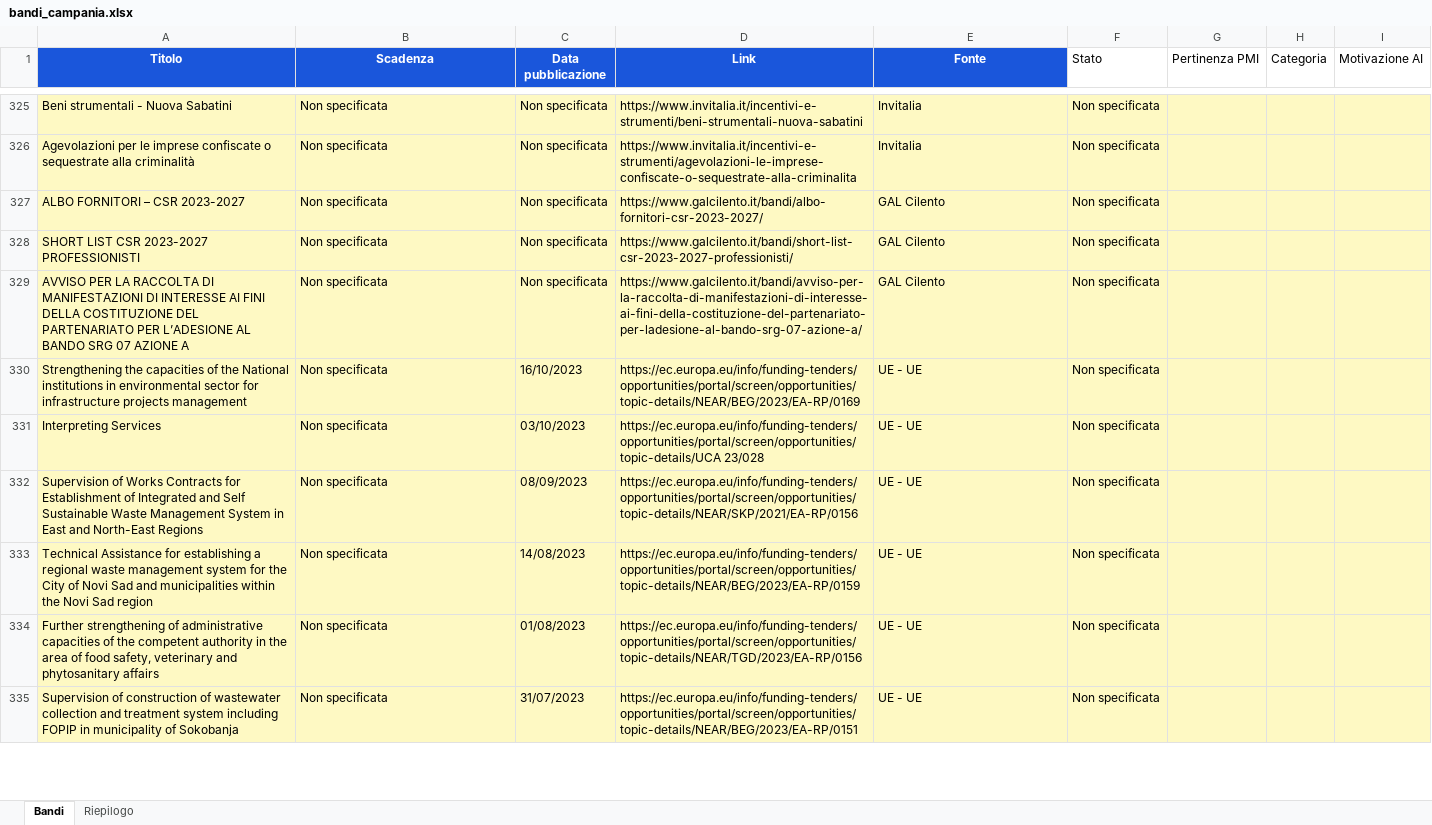
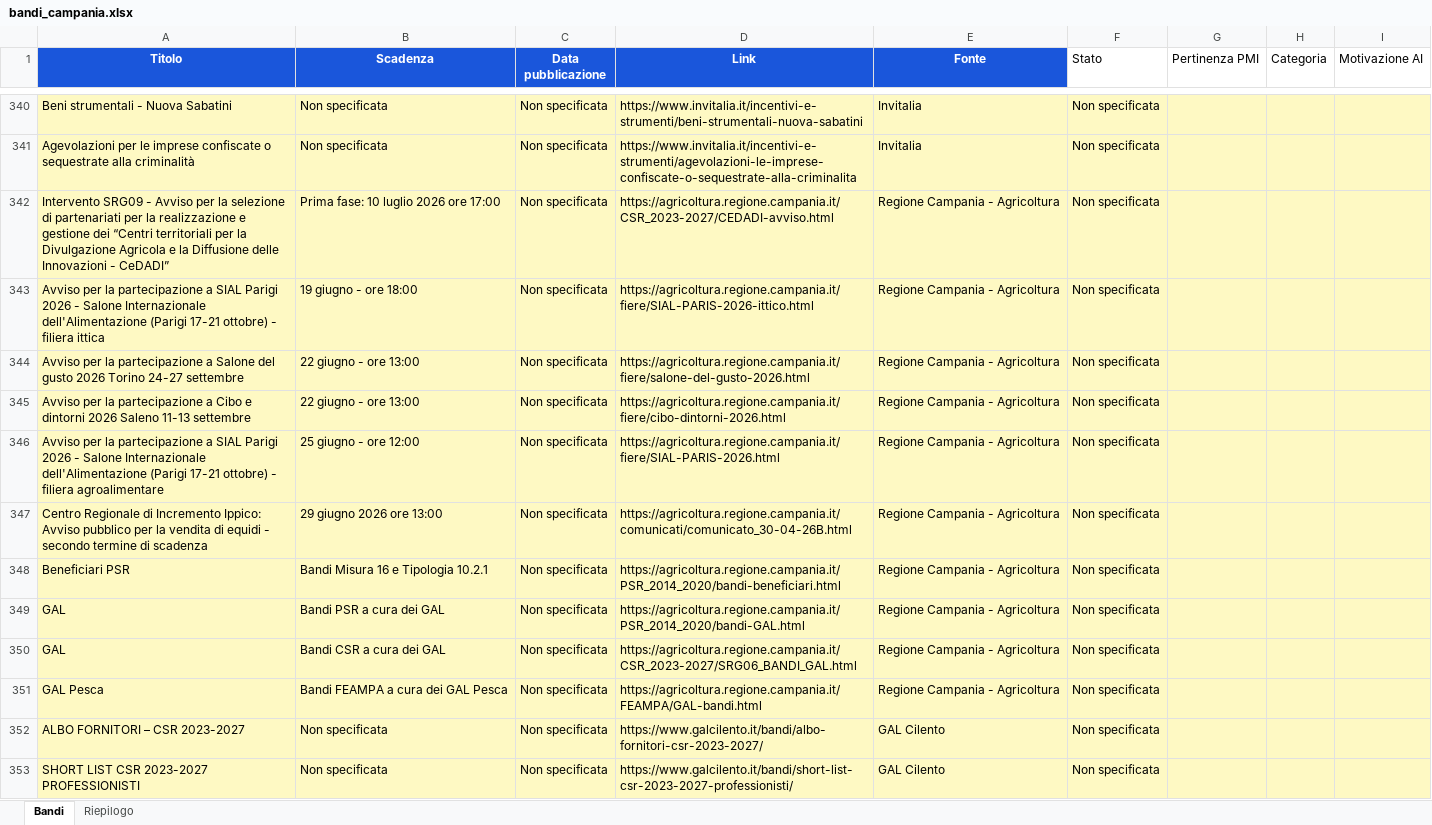
Before and after one commit to marcotulliovaliante/monitor-bandi-pmi, an Excel workbook: bandi_campania.xlsx, sheet Bandi, drawn as a sheet; only a part is shown, gaps mark what is left out; the shorter side is filled out with more unchanged rows; values as stored, in another font and other column widths than the file's, no borders; the diff covers the shown part only; the diff names each change by its address in the sheet, - before the commit and + after, or states it on an @@ line.

```diff
--- a/bandi_campania.xlsx (sheet Bandi)
+++ b/bandi_campania.xlsx (sheet Bandi)
+row 342: Intervento SRG09 - Avviso per la selezione di partenariati per la realizzazione e gestione dei “Centri territoriali per la Divulgazione Agricola e la Diffusione delle Innovazioni - CeDADI” | Prima fase: 10 luglio 2026 ore 17:00 | Non specificata | https://agricoltura.regione.campania.it/CSR_2023-2027/CEDADI-avviso.html | Regione Campania - Agricoltura | Non specificata
+row 343: Avviso per la partecipazione a SIAL Parigi 2026 - Salone Internazionale dell'Alimentazione (Parigi 17-21 ottobre) - filiera ittica | 19 giugno - ore 18:00 | Non specificata | https://agricoltura.regione.campania.it/fiere/SIAL-PARIS-2026-ittico.html | Regione Campania - Agricoltura | Non specificata
+row 344: Avviso per la partecipazione a Salone del gusto 2026 Torino 24-27 settembre | 22 giugno - ore 13:00 | Non specificata | https://agricoltura.regione.campania.it/fiere/salone-del-gusto-2026.html | Regione Campania - Agricoltura | Non specificata
+row 345: Avviso per la partecipazione a Cibo e dintorni 2026 Saleno 11-13 settembre | 22 giugno - ore 13:00 | Non specificata | https://agricoltura.regione.campania.it/fiere/cibo-dintorni-2026.html | Regione Campania - Agricoltura | Non specificata
+row 346: Avviso per la partecipazione a SIAL Parigi 2026 - Salone Internazionale dell'Alimentazione (Parigi 17-21 ottobre) - filiera agroalimentare | 25 giugno - ore 12:00 | Non specificata | https://agricoltura.regione.campania.it/fiere/SIAL-PARIS-2026.html | Regione Campania - Agricoltura | Non specificata
+row 347: Centro Regionale di Incremento Ippico: Avviso pubblico per la vendita di equidi - secondo termine di scadenza | 29 giugno 2026 ore 13:00 | Non specificata | https://agricoltura.regione.campania.it/comunicati/comunicato_30-04-26B.html | Regione Campania - Agricoltura | Non specificata
+row 348: Beneficiari PSR | Bandi Misura 16 e Tipologia 10.2.1 | Non specificata | https://agricoltura.regione.campania.it/PSR_2014_2020/bandi-beneficiari.html | Regione Campania - Agricoltura | Non specificata
+row 349: GAL | Bandi PSR a cura dei GAL | Non specificata | https://agricoltura.regione.campania.it/PSR_2014_2020/bandi-GAL.html | Regione Campania - Agricoltura | Non specificata
+row 350: GAL | Bandi CSR a cura dei GAL | Non specificata | https://agricoltura.regione.campania.it/CSR_2023-2027/SRG06_BANDI_GAL.html | Regione Campania - Agricoltura | Non specificata
+row 351: GAL Pesca | Bandi FEAMPA a cura dei GAL Pesca | Non specificata | https://agricoltura.regione.campania.it/FEAMPA/GAL-bandi.html | Regione Campania - Agricoltura | Non specificata
```
Also changed, not shown: 45 added rows, 30 removed rows and 443 edited cells elsewhere in this sheet, sheet Riepilogo.
